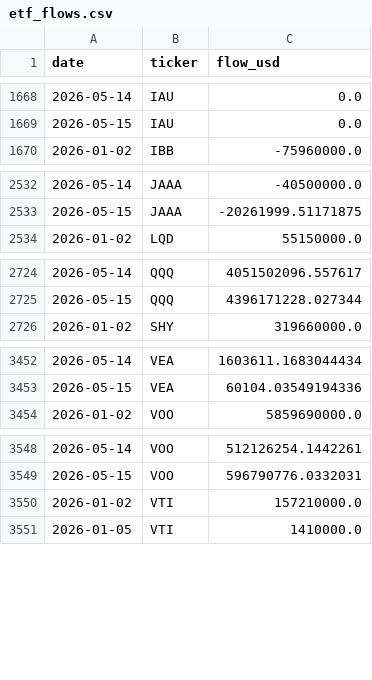
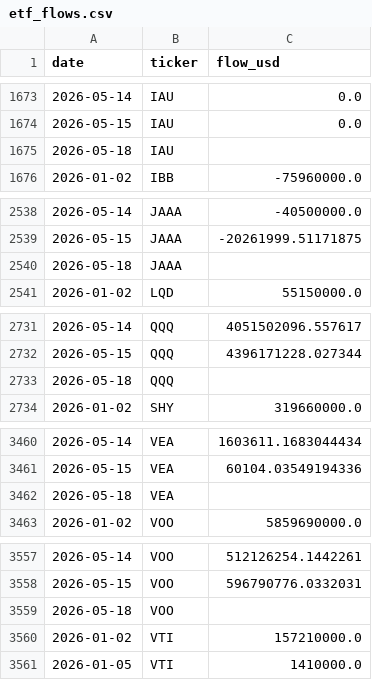
Before and after one commit to isaergun/etf-flows-data, a CSV file: data/etf_flows.csv, drawn as a sheet; only a part is shown, gaps mark what is left out; the diff covers the shown part only.

```diff
--- a/data/etf_flows.csv
+++ b/data/etf_flows.csv
@@ -1669,2 +1674,3 @@ date,ticker,flow_usd
 2026-05-15,IAU,0.0
+2026-05-18,IAU,
 2026-01-02,IBB,-75960000.0
@@ -2533,2 +2539,3 @@ date,ticker,flow_usd
 2026-05-15,JAAA,-20261999.51171875
+2026-05-18,JAAA,
 2026-01-02,LQD,55150000.0
@@ -2725,2 +2732,3 @@ date,ticker,flow_usd
 2026-05-15,QQQ,4396171228.027344
+2026-05-18,QQQ,
 2026-01-02,SHY,319660000.0
@@ -3453,2 +3461,3 @@ date,ticker,flow_usd
 2026-05-15,VEA,60104.03549194336
+2026-05-18,VEA,
 2026-01-02,VOO,5859690000.0
@@ -3549,2 +3558,3 @@ date,ticker,flow_usd
 2026-05-15,VOO,596790776.0332031
+2026-05-18,VOO,
 2026-01-02,VTI,157210000.0
```
Also changed, not shown: 7 added rows and 1 edited cell elsewhere in this file, data/etf_aum.csv, data/etf_shares.csv.
